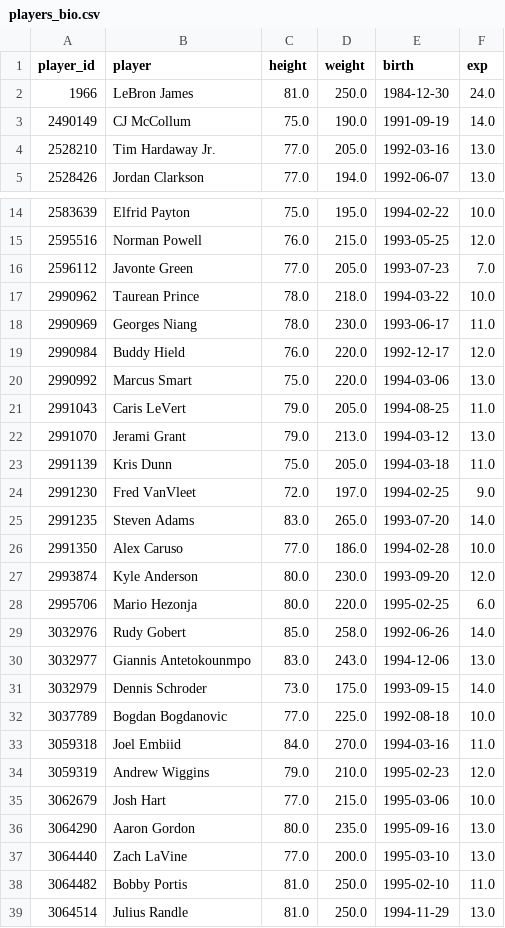
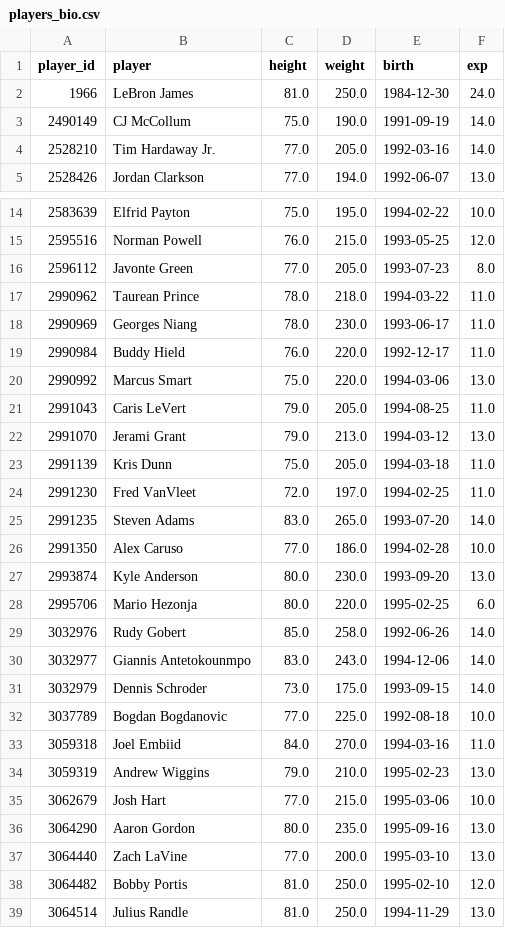
Before and after one commit to Juniorcarl/nba-predictor, a CSV file: data/players_bio.csv, drawn as a sheet; only a part is shown, gaps mark what is left out; the diff covers the shown part only.

```diff
--- a/data/players_bio.csv
+++ b/data/players_bio.csv
@@ -3,3 +3,3 @@ player_id,player,height,weight,birth,exp
 2490149,CJ McCollum,75.0,190.0,1991-09-19,14.0
-2528210,Tim Hardaway Jr.,77.0,205.0,1992-03-16,13.0
+2528210,Tim Hardaway Jr.,77.0,205.0,1992-03-16,14.0
 2528426,Jordan Clarkson,77.0,194.0,1992-06-07,13.0
@@ -15,6 +15,6 @@ player_id,player,height,weight,birth,exp
 2595516,Norman Powell,76.0,215.0,1993-05-25,12.0
-2596112,Javonte Green,77.0,205.0,1993-07-23,7.0
-2990962,Taurean Prince,78.0,218.0,1994-03-22,10.0
+2596112,Javonte Green,77.0,205.0,1993-07-23,8.0
+2990962,Taurean Prince,78.0,218.0,1994-03-22,11.0
 2990969,Georges Niang,78.0,230.0,1993-06-17,11.0
-2990984,Buddy Hield,76.0,220.0,1992-12-17,12.0
+2990984,Buddy Hield,76.0,220.0,1992-12-17,11.0
 2990992,Marcus Smart,75.0,220.0,1994-03-06,13.0
@@ -23,9 +23,9 @@ player_id,player,height,weight,birth,exp
 2991139,Kris Dunn,75.0,205.0,1994-03-18,11.0
-2991230,Fred VanVleet,72.0,197.0,1994-02-25,9.0
+2991230,Fred VanVleet,72.0,197.0,1994-02-25,11.0
 2991235,Steven Adams,83.0,265.0,1993-07-20,14.0
 2991350,Alex Caruso,77.0,186.0,1994-02-28,10.0
-2993874,Kyle Anderson,80.0,230.0,1993-09-20,12.0
+2993874,Kyle Anderson,80.0,230.0,1993-09-20,13.0
 2995706,Mario Hezonja,80.0,220.0,1995-02-25,6.0
 3032976,Rudy Gobert,85.0,258.0,1992-06-26,14.0
-3032977,Giannis Antetokounmpo,83.0,243.0,1994-12-06,13.0
+3032977,Giannis Antetokounmpo,83.0,243.0,1994-12-06,14.0
 3032979,Dennis Schroder,73.0,175.0,1993-09-15,14.0
@@ -33,3 +33,3 @@ player_id,player,height,weight,birth,exp
 3059318,Joel Embiid,84.0,270.0,1994-03-16,11.0
-3059319,Andrew Wiggins,79.0,210.0,1995-02-23,12.0
+3059319,Andrew Wiggins,79.0,210.0,1995-02-23,13.0
 3062679,Josh Hart,77.0,215.0,1995-03-06,10.0
@@ -37,3 +37,3 @@ player_id,player,height,weight,birth,exp
 3064440,Zach LaVine,77.0,200.0,1995-03-10,13.0
-3064482,Bobby Portis,81.0,250.0,1995-02-10,11.0
+3064482,Bobby Portis,81.0,250.0,1995-02-10,12.0
 3064514,Julius Randle,81.0,250.0,1994-11-29,13.0
```
Also changed, not shown: 27 edited cells elsewhere in this file, data/logs/projections.csv, data/news.csv, 7 other files.
